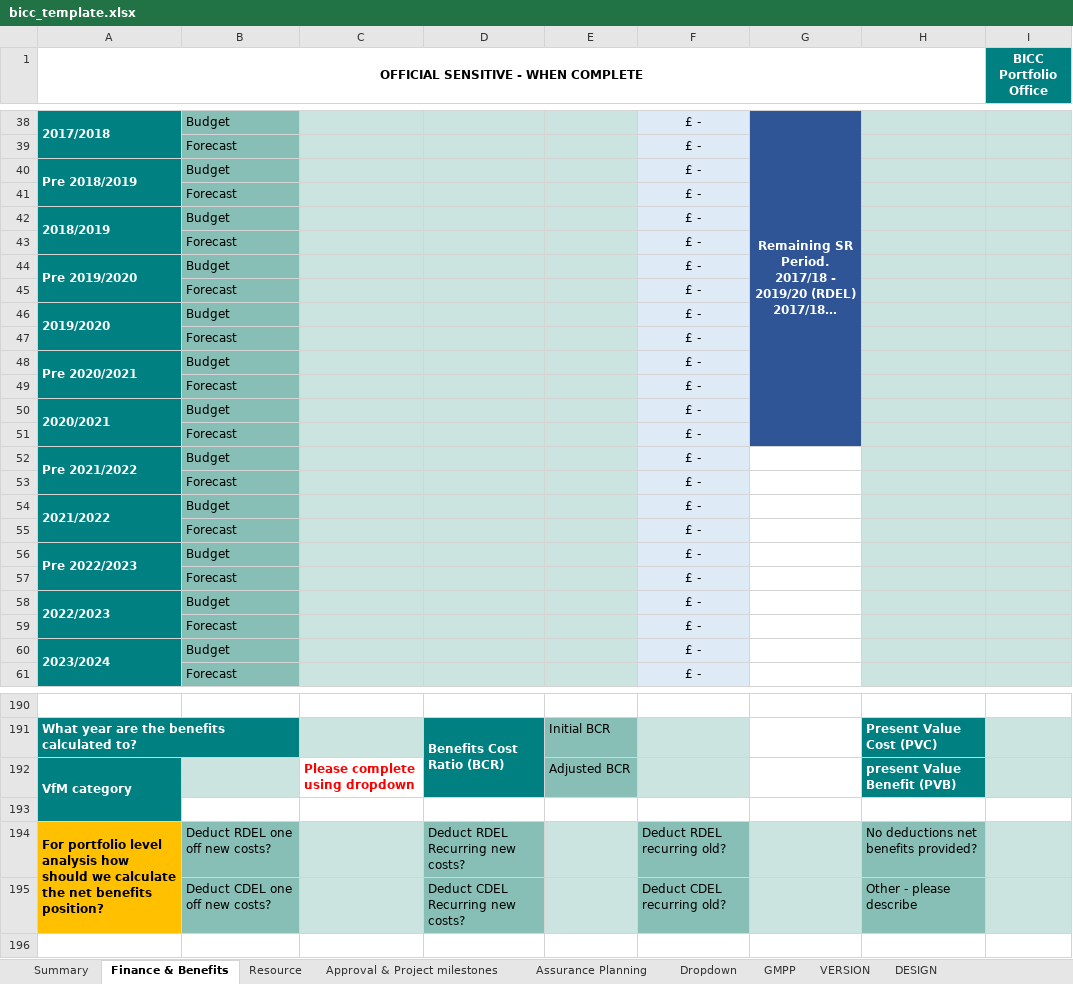
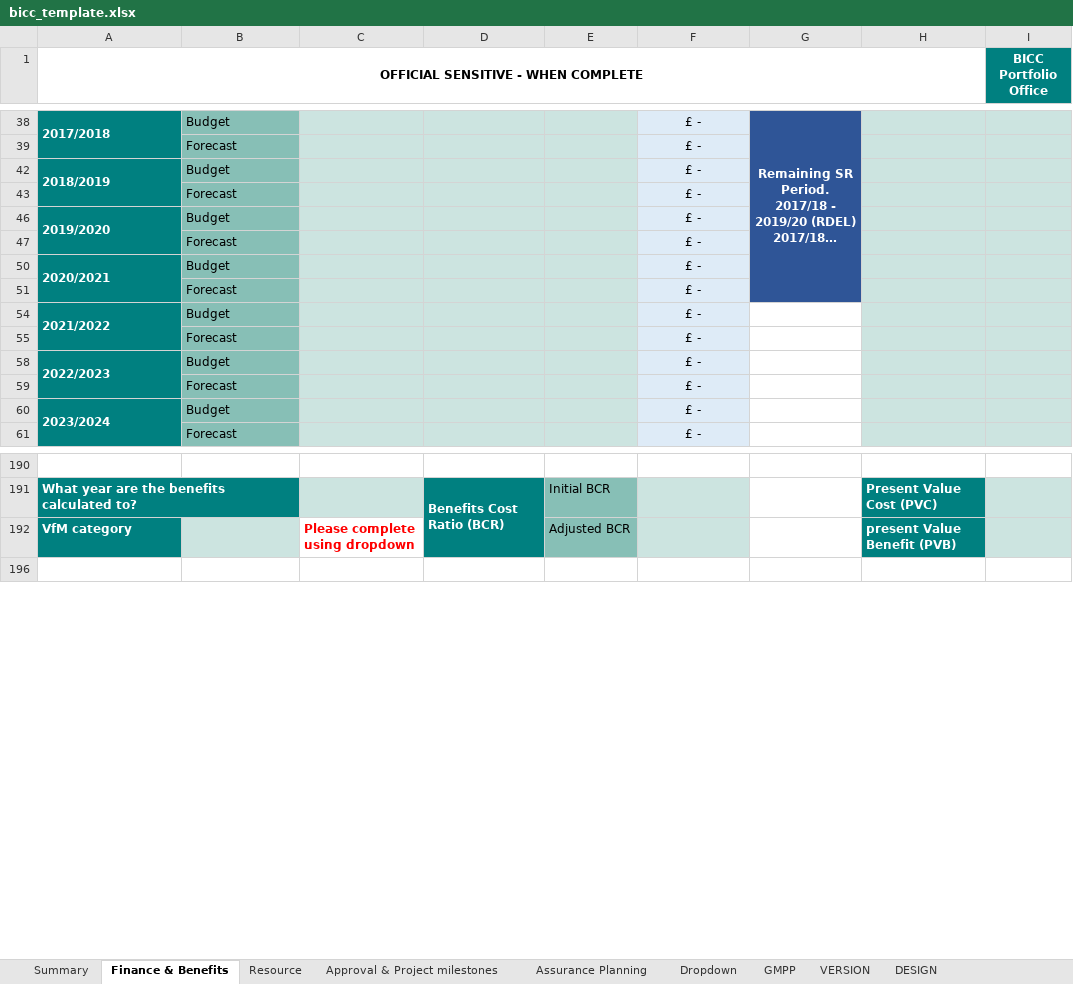
Before and after one commit to department-for-transport-public/bcompiler_datamap_files, an Excel workbook: bicc_template.xlsx, sheet Finance & Benefits, drawn as a sheet; only a part is shown, gaps mark what is left out; long unchanged cells end in …; values as stored, in another font and other column widths than the file's, no borders; charts and pictures and conditional formats not drawn; removed rows and columns are numbered as before the commit, all else as after; the diff covers the shown part only; the diff names each change by its address in the sheet, - before the commit and + after, or states it on an @@ line.

```diff
--- a/bicc_template.xlsx (sheet Finance & Benefits)
+++ b/bicc_template.xlsx (sheet Finance & Benefits)
@@ row 40 hidden: Pre 2018/2019 | Budget |  |  |  | £ - @@
@@ row 41 hidden:  | Forecast |  |  |  | £ - @@
-A42:A43 merged
+A42:A43 merged
@@ row 43 hidden:  | Forecast |  |  |  | £ - @@
@@ row 44 hidden: Pre 2019/2020 | Budget |  |  |  | £ - @@
@@ row 48 hidden: Pre 2020/2021 | Budget |  |  |  | £ - @@
@@ row 49 hidden:  | Forecast |  |  |  | £ - @@
@@ row 52 hidden: Pre 2021/2022 | Budget |  |  |  | £ - @@
@@ row 53 hidden:  | Forecast |  |  |  | £ - @@
-A54:A55 merged
+A54:A55 merged
@@ row 55 hidden:  | Forecast |  |  |  | £ - @@
@@ row 56 hidden: Pre 2022/2023 | Budget |  |  |  | £ - @@
-A192:A193 merged
-row 193: (empty)
@@ row 194 hidden: For portfolio level analysis how should we calculate the net benefits position? | Deduct RDEL one off new costs? |  | Deduct RDEL Recurring new costs? |  | Deduct RDEL recurring old? |  | No deductions net benefits provided? @@
@@ row 195 hidden:  | Deduct CDEL one off new costs? |  | Deduct CDEL Recurring new costs? |  | Deduct CDEL recurring old? |  | Other - please describe @@
```
Also changed, not shown: 8 added rows, 5 removed rows, 15 hidden or unhidden rows, 4 edited cells, cell formats and merged cells elsewhere in this sheet, sheet Dropdown, sheet VERSION, formulas that keep their value, charts or pictures, 2 other files.
